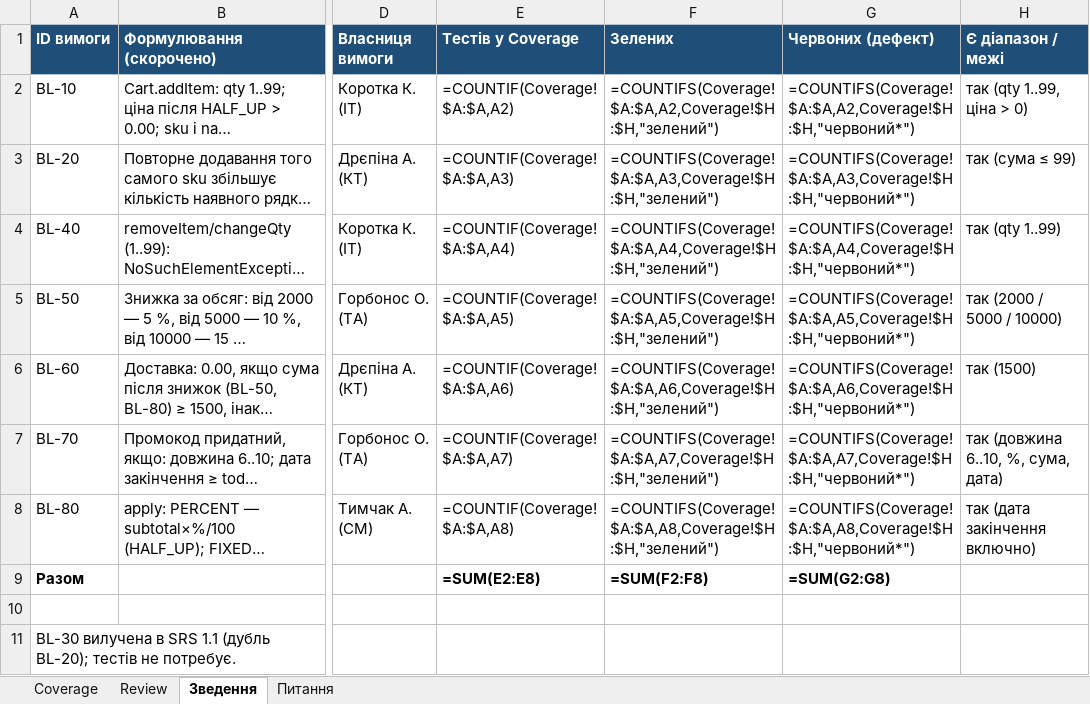
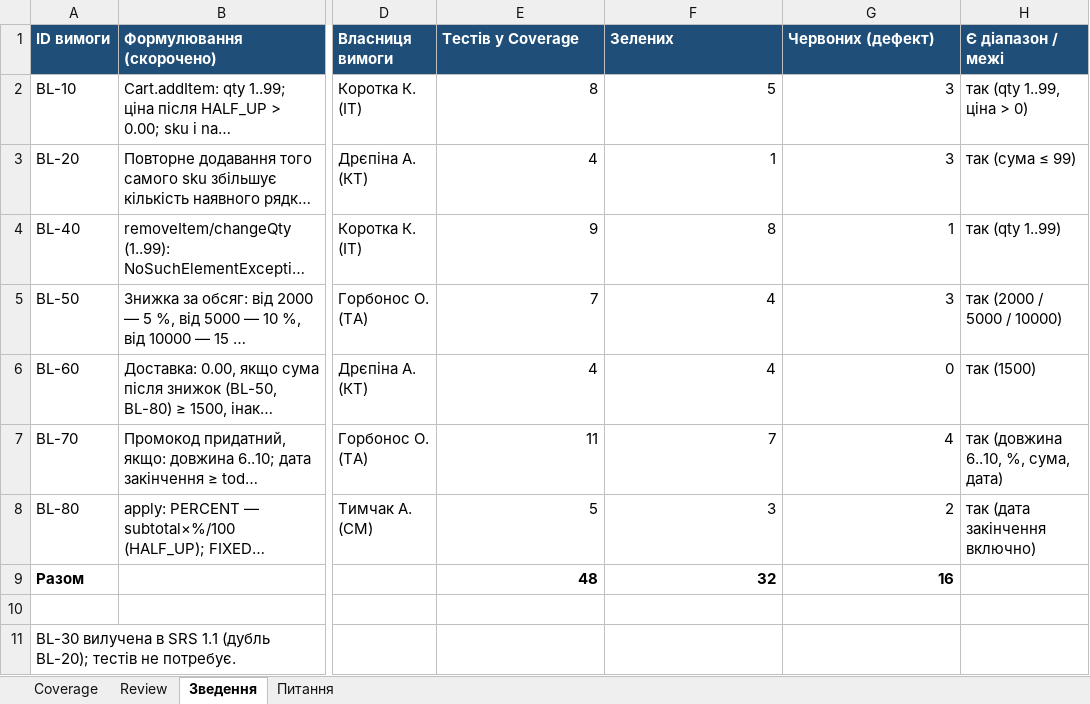
Before and after one commit to oleksandragorbonos-maker/tzap, an Excel workbook: docs/sprint4/coverage.xlsx, sheet Зведення, drawn as a sheet; only a part is shown, gaps mark what is left out; long unchanged cells end in …; values as stored, in another font and other column widths than the file's, no borders; formulas without a stored value are shown as written; the diff names each change by its address in the sheet, - before the commit and + after, or states it on an @@ line.

Commit message:
[SCRUM-151] Review: рецензія ТА на 5 методів PromoCodeValidatorTest (BL-80) за чек-листом 5.3, рядки 44–48
Оцінки п.1–п.8 і Д1–Д3, прогін на main 18.11.2026 (11 запусків, 1 failure #81, 1 error #80). Підсумок, примітку про рецензента і DoD не змінено: їх оновлює авторка тестів.

```diff
--- a/docs/sprint4/coverage.xlsx (sheet Зведення)
+++ b/docs/sprint4/coverage.xlsx (sheet Зведення)
-E2 (Тестів у Coverage): =COUNTIF(Coverage!$A:$A,A2)
+E2 (Тестів у Coverage): 8
-F2 (Зелених): =COUNTIFS(Coverage!$A:$A,A2,Coverage!$H:$H,"зелений")
+F2 (Зелених): 5
-G2 (Червоних (дефект)): =COUNTIFS(Coverage!$A:$A,A2,Coverage!$H:$H,"червоний*")
+G2 (Червоних (дефект)): 3
-E3 (Тестів у Coverage): =COUNTIF(Coverage!$A:$A,A3)
+E3 (Тестів у Coverage): 4
-F3 (Зелених): =COUNTIFS(Coverage!$A:$A,A3,Coverage!$H:$H,"зелений")
+F3 (Зелених): 1
-G3 (Червоних (дефект)): =COUNTIFS(Coverage!$A:$A,A3,Coverage!$H:$H,"червоний*")
+G3 (Червоних (дефект)): 3
-E4 (Тестів у Coverage): =COUNTIF(Coverage!$A:$A,A4)
+E4 (Тестів у Coverage): 9
-F4 (Зелених): =COUNTIFS(Coverage!$A:$A,A4,Coverage!$H:$H,"зелений")
+F4 (Зелених): 8
-G4 (Червоних (дефект)): =COUNTIFS(Coverage!$A:$A,A4,Coverage!$H:$H,"червоний*")
+G4 (Червоних (дефект)): 1
-E5 (Тестів у Coverage): =COUNTIF(Coverage!$A:$A,A5)
+E5 (Тестів у Coverage): 7
-F5 (Зелених): =COUNTIFS(Coverage!$A:$A,A5,Coverage!$H:$H,"зелений")
+F5 (Зелених): 4
-G5 (Червоних (дефект)): =COUNTIFS(Coverage!$A:$A,A5,Coverage!$H:$H,"червоний*")
+G5 (Червоних (дефект)): 3
-E6 (Тестів у Coverage): =COUNTIF(Coverage!$A:$A,A6)
+E6 (Тестів у Coverage): 4
-F6 (Зелених): =COUNTIFS(Coverage!$A:$A,A6,Coverage!$H:$H,"зелений")
+F6 (Зелених): 4
-G6 (Червоних (дефект)): =COUNTIFS(Coverage!$A:$A,A6,Coverage!$H:$H,"червоний*")
+G6 (Червоних (дефект)): 0
-E7 (Тестів у Coverage): =COUNTIF(Coverage!$A:$A,A7)
+E7 (Тестів у Coverage): 11
-F7 (Зелених): =COUNTIFS(Coverage!$A:$A,A7,Coverage!$H:$H,"зелений")
+F7 (Зелених): 7
-G7 (Червоних (дефект)): =COUNTIFS(Coverage!$A:$A,A7,Coverage!$H:$H,"червоний*")
+G7 (Червоних (дефект)): 4
-E8 (Тестів у Coverage): =COUNTIF(Coverage!$A:$A,A8)
+E8 (Тестів у Coverage): 5
-F8 (Зелених): =COUNTIFS(Coverage!$A:$A,A8,Coverage!$H:$H,"зелений")
+F8 (Зелених): 3
-G8 (Червоних (дефект)): =COUNTIFS(Coverage!$A:$A,A8,Coverage!$H:$H,"червоний*")
+G8 (Червоних (дефект)): 2
-E9 (Тестів у Coverage): =SUM(E2:E8)
+E9 (Тестів у Coverage): 48
-F9 (Зелених): =SUM(F2:F8)
+F9 (Зелених): 32
-G9 (Червоних (дефект)): =SUM(G2:G8)
+G9 (Червоних (дефект)): 16
```
Also changed, not shown: sheet Review.
